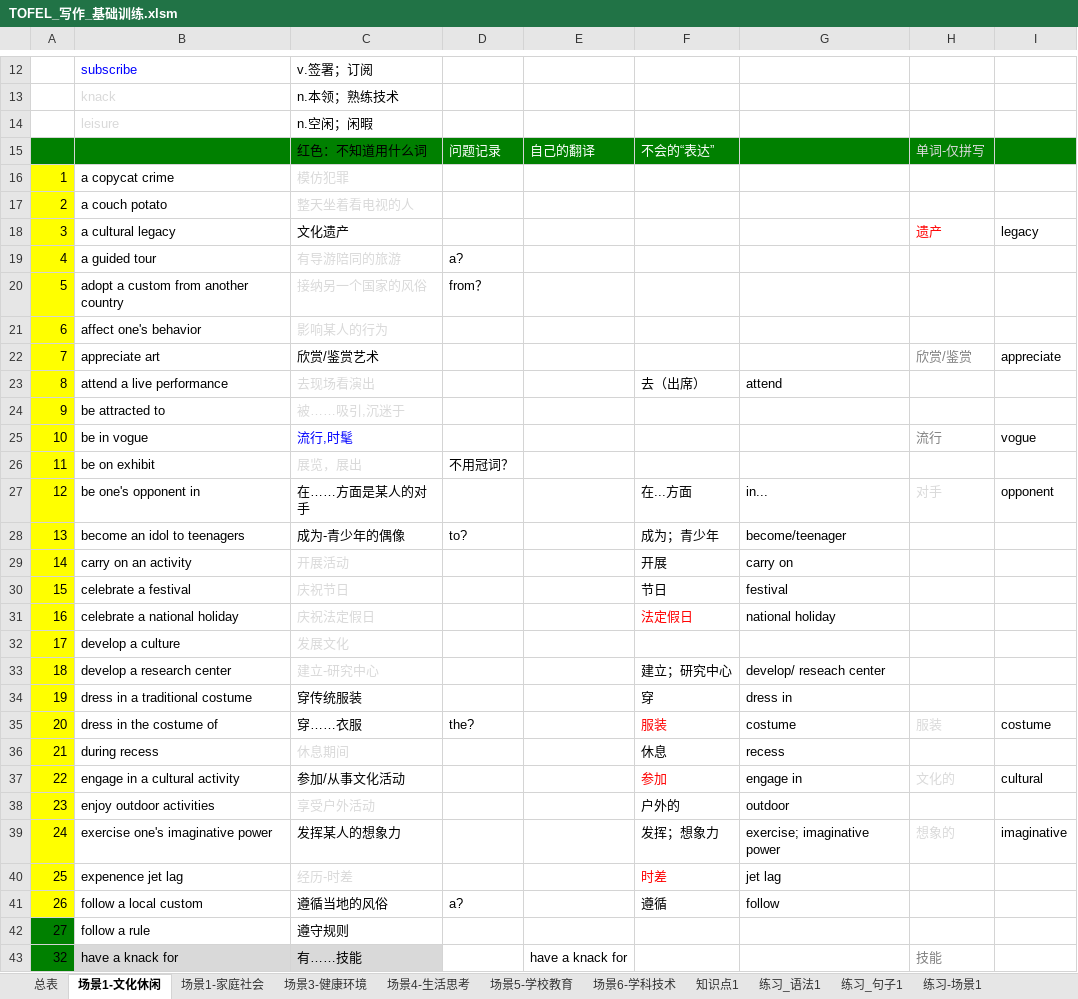
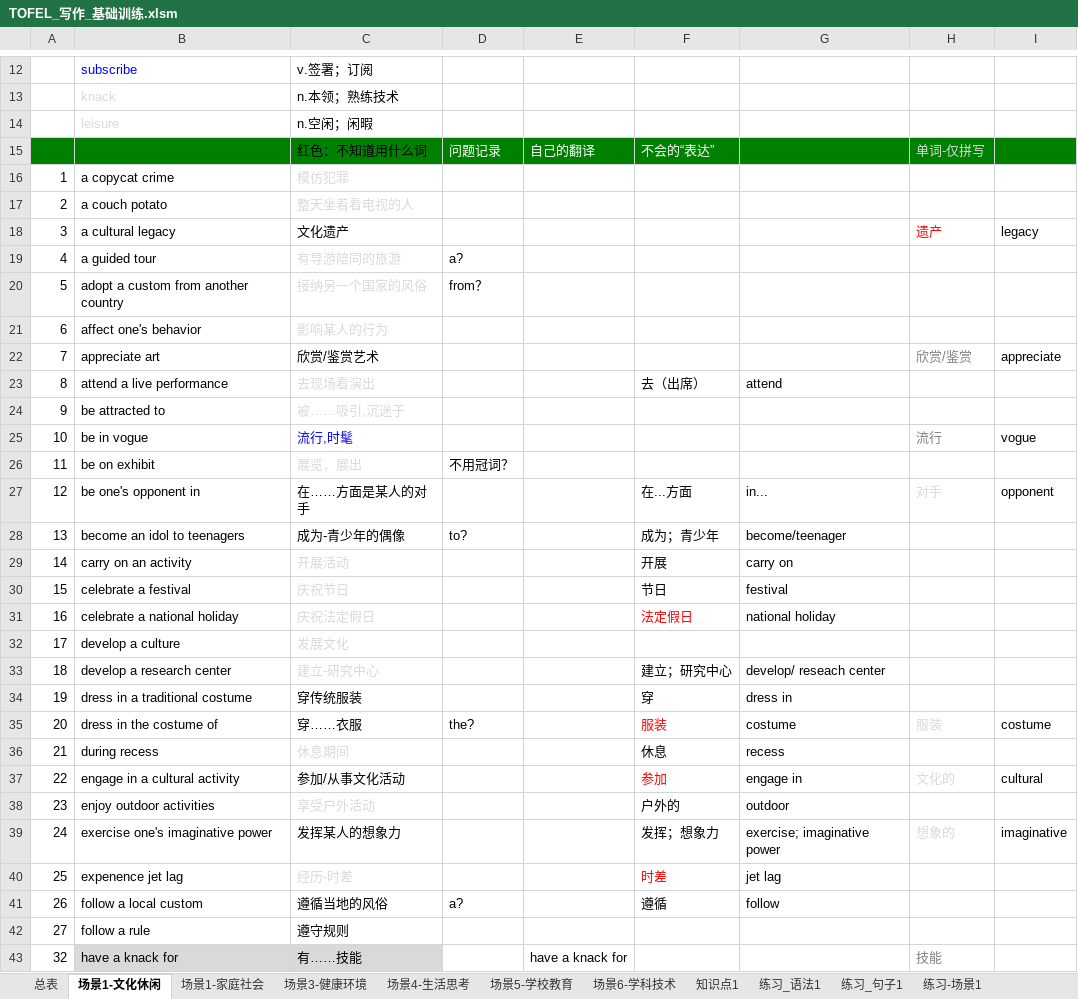
Before and after one commit to HiJody/TOFEL_STUDY, an Excel workbook: TOFEL_写作_基础训练.xlsm, sheet 场景1-文化休闲, drawn as a sheet; only a part is shown, gaps mark what is left out; values as stored, in another font and other column widths than the file's, no borders; the diff covers the shown part only; the diff names each change by its address in the sheet, - before the commit and + after, or states it on an @@ line.

```diff
--- a/TOFEL_写作_基础训练.xlsm (sheet 场景1-文化休闲)
+++ b/TOFEL_写作_基础训练.xlsm (sheet 场景1-文化休闲)
-A16:A41 fill: #FFFF00
+A16:A41 fill: none
-A42:A43 fill: #008000
+A42:A43 fill: none
```
Also changed, not shown: cell formats elsewhere in this sheet, sheet 练习-场景1.
